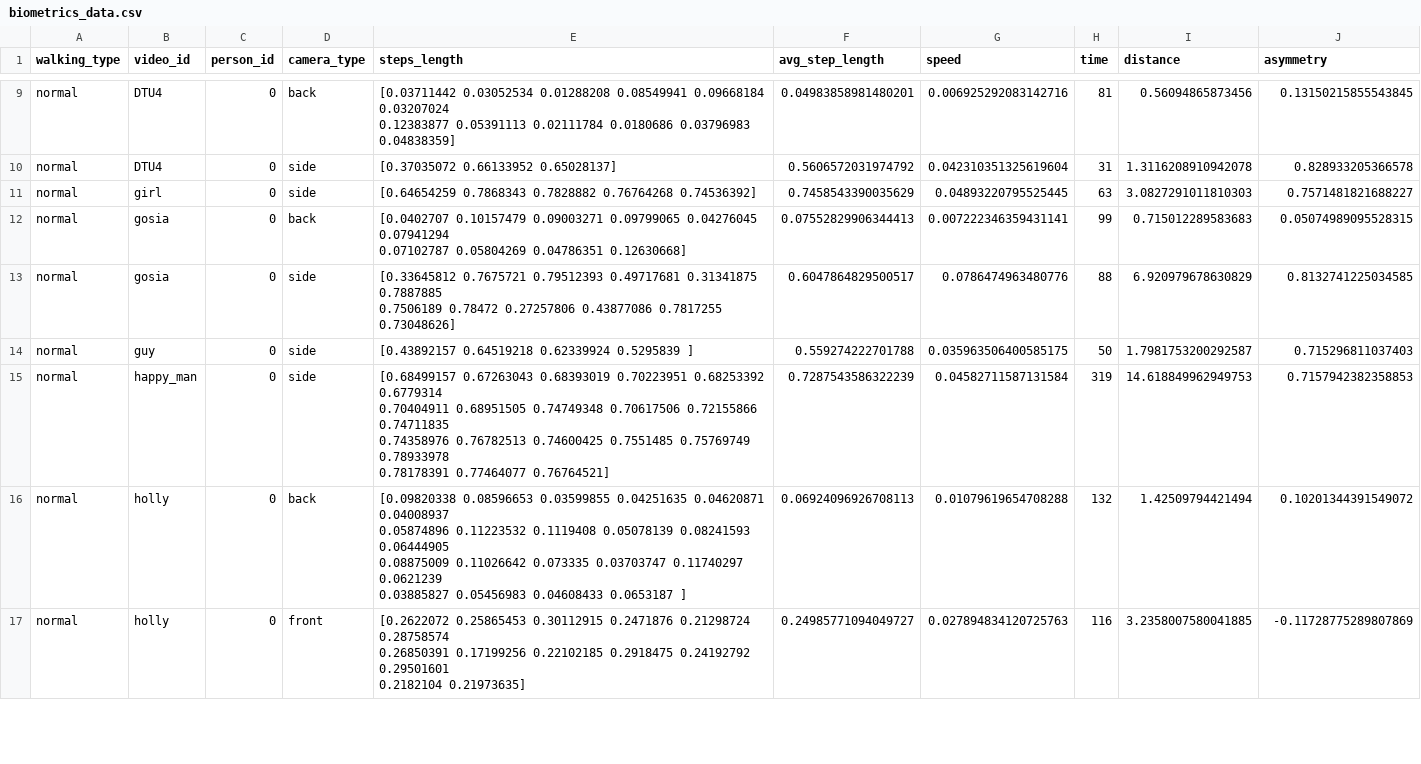
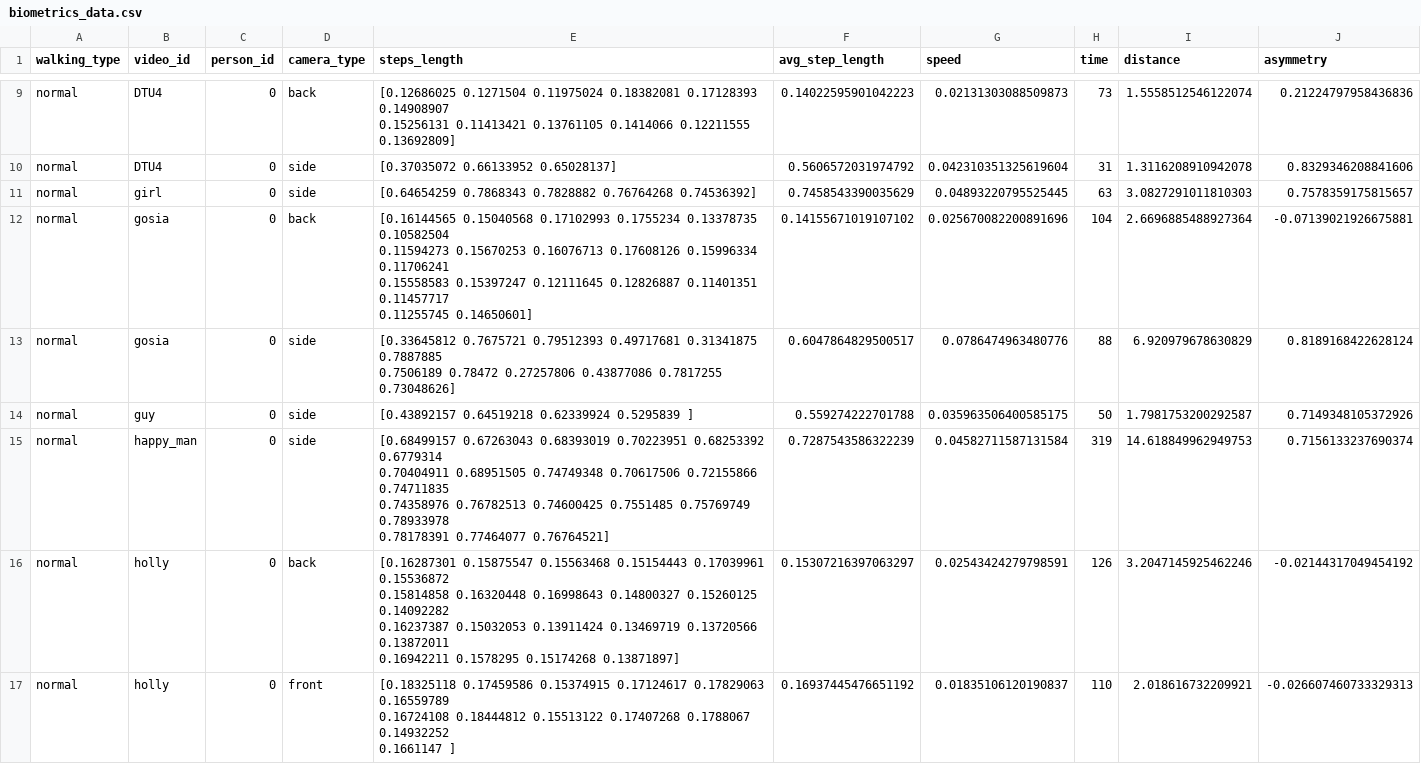
Before and after one commit to hrapek/Biomechanics, a CSV file: biometrics_data.csv, drawn as a sheet; only a part is shown, gaps mark what is left out; ↵ is a line break in a cell; the diff covers the shown part only; the diff names each change by its address in the sheet, - before the commit and + after, or states it on an @@ line.

```diff
--- a/biometrics_data.csv
+++ b/biometrics_data.csv
-E9 (steps_length): [0.03711442 0.03052534 0.01288208 0.08549941 0.09668184 0.03207024 ↵ 0.12383877 0.05391113 0.02111784 0.0180686 0.03796983 0.04838359]
+E9 (steps_length): [0.12686025 0.1271504 0.11975024 0.18382081 0.17128393 0.14908907 ↵ 0.15256131 0.11413421 0.13761105 0.1414066 0.12211555 0.13692809]
-F9 (avg_step_length): 0.04983858981480201
+F9 (avg_step_length): 0.14022595901042223
-G9 (speed): 0.006925292083142716
+G9 (speed): 0.02131303088509873
-H9 (time): 81
+H9 (time): 73
-I9 (distance): 0.56094865873456
+I9 (distance): 1.5558512546122074
-J9 (asymmetry): 0.13150215855543845
+J9 (asymmetry): 0.21224797958436836
-J10 (asymmetry): 0.828933205366578
+J10 (asymmetry): 0.8329346208841606
-J11 (asymmetry): 0.7571481821688227
+J11 (asymmetry): 0.7578359175815657
-E12 (steps_length): [0.0402707 0.10157479 0.09003271 0.09799065 0.04276045 0.07941294 ↵ 0.07102787 0.05804269 0.04786351 0.12630668]
+E12 (steps_length): [0.16144565 0.15040568 0.17102993 0.1755234 0.13378735 0.10582504 ↵ 0.11594273 0.15670253 0.16076713 0.17608126 0.15996334 0.11706241 ↵ 0.15558583 0.15397247 0.12111645 0.12826887 0.11401351 0.11457717 ↵ 0.11255745 0.14650601]
-F12 (avg_step_length): 0.07552829906344413
+F12 (avg_step_length): 0.14155671019107102
-G12 (speed): 0.007222346359431141
+G12 (speed): 0.025670082200891696
-H12 (time): 99
+H12 (time): 104
-I12 (distance): 0.715012289583683
+I12 (distance): 2.6696885488927364
-J12 (asymmetry): 0.05074989095528315
+J12 (asymmetry): -0.07139021926675881
-J13 (asymmetry): 0.8132741225034585
+J13 (asymmetry): 0.8189168422628124
-J14 (asymmetry): 0.715296811037403
+J14 (asymmetry): 0.7149348105372926
-J15 (asymmetry): 0.7157942382358853
+J15 (asymmetry): 0.7156133237690374
-E16 (steps_length): [0.09820338 0.08596653 0.03599855 0.04251635 0.04620871 0.04008937 ↵ 0.05874896 0.11223532 0.1119408 0.05078139 0.08241593 0.06444905 ↵ 0.08875009 0.11026642 0.073335 0.03703747 0.11740297 0.0621239 ↵ 0.03885827 0.05456983 0.04608433 0.0653187 ]
+E16 (steps_length): [0.16287301 0.15875547 0.15563468 0.15154443 0.17039961 0.15536872 ↵ 0.15814858 0.16320448 0.16998643 0.14800327 0.15260125 0.14092282 ↵ 0.16237387 0.15032053 0.13911424 0.13469719 0.13720566 0.13872011 ↵ 0.16942211 0.1578295 0.15174268 0.13871897]
-F16 (avg_step_length): 0.06924096926708113
+F16 (avg_step_length): 0.15307216397063297
-G16 (speed): 0.01079619654708288
+G16 (speed): 0.02543424279798591
-H16 (time): 132
+H16 (time): 126
-I16 (distance): 1.42509794421494
+I16 (distance): 3.2047145925462246
-J16 (asymmetry): 0.10201344391549072
+J16 (asymmetry): -0.02144317049454192
-E17 (steps_length): [0.2622072 0.25865453 0.30112915 0.2471876 0.21298724 0.28758574 ↵ 0.26850391 0.17199256 0.22102185 0.2918475 0.24192792 0.29501601 ↵ 0.2182104 0.21973635]
+E17 (steps_length): [0.18325118 0.17459586 0.15374915 0.17124617 0.17829063 0.16559789 ↵ 0.16724108 0.18444812 0.15513122 0.17407268 0.1788067 0.14932252 ↵ 0.1661147 ]
-F17 (avg_step_length): 0.24985771094049727
+F17 (avg_step_length): 0.16937445476651192
-G17 (speed): 0.027894834120725763
+G17 (speed): 0.01835106120190837
-H17 (time): 116
+H17 (time): 110
-I17 (distance): 3.2358007580041885
+I17 (distance): 2.018616732209921
-J17 (asymmetry): -0.11728775289807869
+J17 (asymmetry): -0.026607460733329313
```
Also changed, not shown: 76 edited cells elsewhere in this file, 2 other files.
